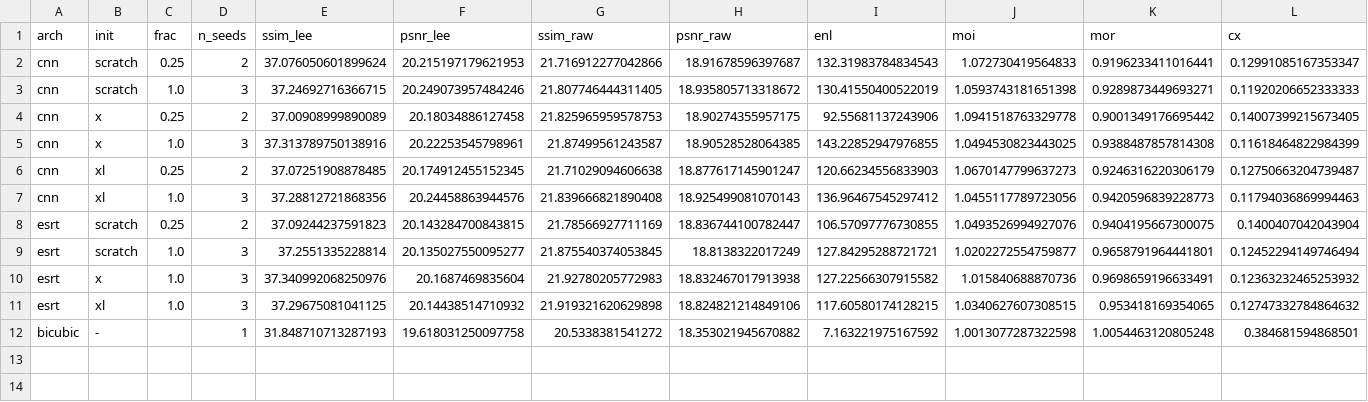
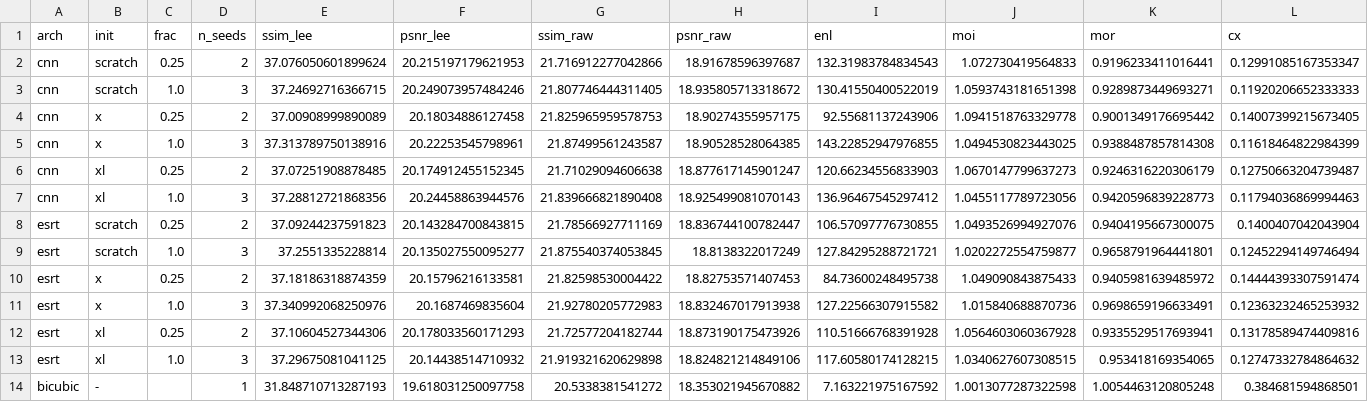
Before and after one commit to tristangrupp/sar-scaling, a CSV file: exp5_cross_band/r4_paper.csv, drawn as a sheet.

```diff
--- a/exp5_cross_band/r4_paper.csv
+++ b/exp5_cross_band/r4_paper.csv
@@ -9,3 +9,5 @@ esrt,scratch,0.25,2,37.09244237591823,20.143284700843815,21.78566927711169,18.83
 esrt,scratch,1.0,3,37.2551335228814,20.135027550095277,21.875540374053845,18.8138322017249,127.84295288721721,1.0202272554759877,0.9658791964441801,0.12452294149746494
+esrt,x,0.25,2,37.18186318874359,20.15796216133581,21.82598530004422,18.82753571407453,84.73600248495738,1.049090843875433,0.9405981639485972,0.14444393307591474
 esrt,x,1.0,3,37.340992068250976,20.1687469835604,21.92780205772983,18.832467017913938,127.22566307915582,1.015840688870736,0.9698659196633491,0.12363232465253932
+esrt,xl,0.25,2,37.10604527344306,20.178033560171293,21.72577204182744,18.873190175473926,110.51666768391928,1.0564603060367928,0.9335529517693941,0.13178589474409816
 esrt,xl,1.0,3,37.29675081041125,20.14438514710932,21.919321620629898,18.824821214849106,117.60580174128215,1.0340627607308515,0.953418169354065,0.12747332784864632
```
Also changed, not shown: exp5_cross_band/r4_decision.csv, exp5_cross_band/r4_paired.csv, 7 other files.
